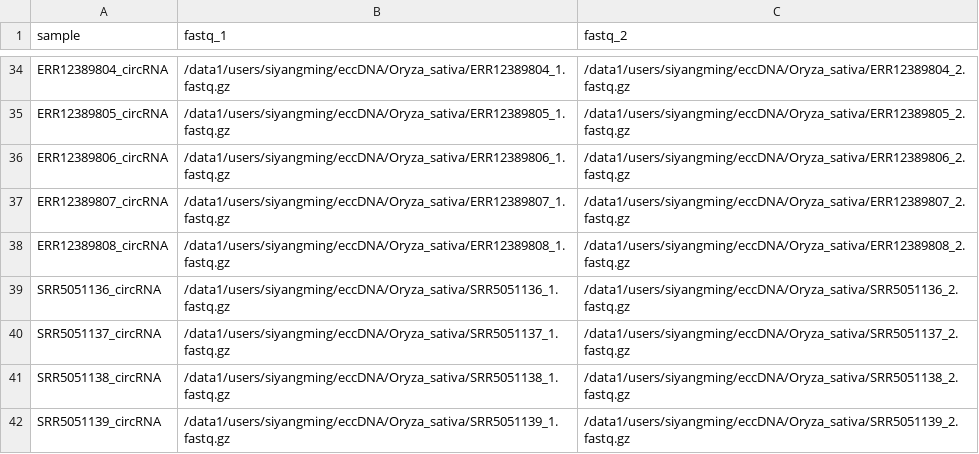
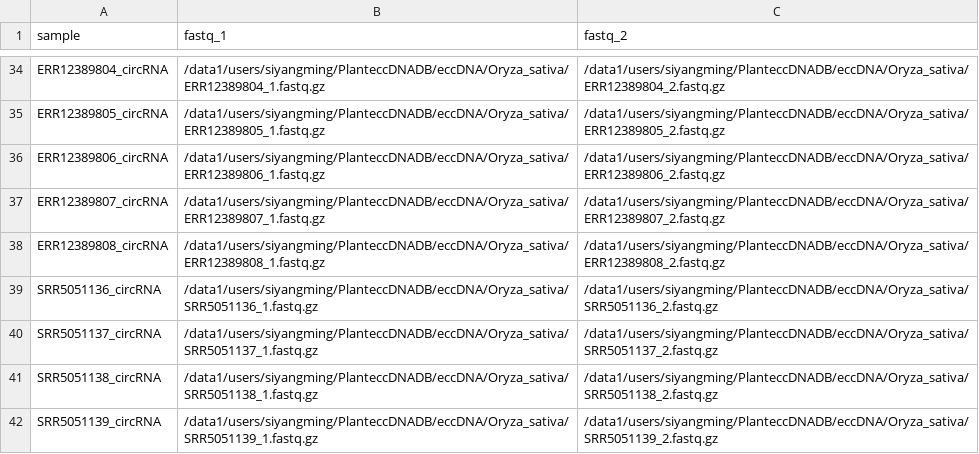
Before and after one commit to SiYangming/circdna.nf, a CSV file: samplesheets/circrna_Oryza_sativa_circRNA.csv, drawn as a sheet; only a part is shown, gaps mark what is left out; the diff covers the shown part only; the diff names each change by its address in the sheet, - before the commit and + after, or states it on an @@ line.

```diff
--- a/samplesheets/circrna_Oryza_sativa_circRNA.csv
+++ b/samplesheets/circrna_Oryza_sativa_circRNA.csv
-B34 (fastq_1): /data1/users/siyangming/eccDNA/Oryza_sativa/ERR12389804_1.fastq.gz
+B34 (fastq_1): /data1/users/siyangming/PlanteccDNADB/eccDNA/Oryza_sativa/ERR12389804_1.fastq.gz
-C34 (fastq_2): /data1/users/siyangming/eccDNA/Oryza_sativa/ERR12389804_2.fastq.gz
+C34 (fastq_2): /data1/users/siyangming/PlanteccDNADB/eccDNA/Oryza_sativa/ERR12389804_2.fastq.gz
-B35 (fastq_1): /data1/users/siyangming/eccDNA/Oryza_sativa/ERR12389805_1.fastq.gz
+B35 (fastq_1): /data1/users/siyangming/PlanteccDNADB/eccDNA/Oryza_sativa/ERR12389805_1.fastq.gz
-C35 (fastq_2): /data1/users/siyangming/eccDNA/Oryza_sativa/ERR12389805_2.fastq.gz
+C35 (fastq_2): /data1/users/siyangming/PlanteccDNADB/eccDNA/Oryza_sativa/ERR12389805_2.fastq.gz
-B36 (fastq_1): /data1/users/siyangming/eccDNA/Oryza_sativa/ERR12389806_1.fastq.gz
+B36 (fastq_1): /data1/users/siyangming/PlanteccDNADB/eccDNA/Oryza_sativa/ERR12389806_1.fastq.gz
-C36 (fastq_2): /data1/users/siyangming/eccDNA/Oryza_sativa/ERR12389806_2.fastq.gz
+C36 (fastq_2): /data1/users/siyangming/PlanteccDNADB/eccDNA/Oryza_sativa/ERR12389806_2.fastq.gz
-B37 (fastq_1): /data1/users/siyangming/eccDNA/Oryza_sativa/ERR12389807_1.fastq.gz
+B37 (fastq_1): /data1/users/siyangming/PlanteccDNADB/eccDNA/Oryza_sativa/ERR12389807_1.fastq.gz
-C37 (fastq_2): /data1/users/siyangming/eccDNA/Oryza_sativa/ERR12389807_2.fastq.gz
+C37 (fastq_2): /data1/users/siyangming/PlanteccDNADB/eccDNA/Oryza_sativa/ERR12389807_2.fastq.gz
-B38 (fastq_1): /data1/users/siyangming/eccDNA/Oryza_sativa/ERR12389808_1.fastq.gz
+B38 (fastq_1): /data1/users/siyangming/PlanteccDNADB/eccDNA/Oryza_sativa/ERR12389808_1.fastq.gz
-C38 (fastq_2): /data1/users/siyangming/eccDNA/Oryza_sativa/ERR12389808_2.fastq.gz
+C38 (fastq_2): /data1/users/siyangming/PlanteccDNADB/eccDNA/Oryza_sativa/ERR12389808_2.fastq.gz
-B39 (fastq_1): /data1/users/siyangming/eccDNA/Oryza_sativa/SRR5051136_1.fastq.gz
+B39 (fastq_1): /data1/users/siyangming/PlanteccDNADB/eccDNA/Oryza_sativa/SRR5051136_1.fastq.gz
-C39 (fastq_2): /data1/users/siyangming/eccDNA/Oryza_sativa/SRR5051136_2.fastq.gz
+C39 (fastq_2): /data1/users/siyangming/PlanteccDNADB/eccDNA/Oryza_sativa/SRR5051136_2.fastq.gz
-B40 (fastq_1): /data1/users/siyangming/eccDNA/Oryza_sativa/SRR5051137_1.fastq.gz
+B40 (fastq_1): /data1/users/siyangming/PlanteccDNADB/eccDNA/Oryza_sativa/SRR5051137_1.fastq.gz
-C40 (fastq_2): /data1/users/siyangming/eccDNA/Oryza_sativa/SRR5051137_2.fastq.gz
+C40 (fastq_2): /data1/users/siyangming/PlanteccDNADB/eccDNA/Oryza_sativa/SRR5051137_2.fastq.gz
-B41 (fastq_1): /data1/users/siyangming/eccDNA/Oryza_sativa/SRR5051138_1.fastq.gz
+B41 (fastq_1): /data1/users/siyangming/PlanteccDNADB/eccDNA/Oryza_sativa/SRR5051138_1.fastq.gz
-C41 (fastq_2): /data1/users/siyangming/eccDNA/Oryza_sativa/SRR5051138_2.fastq.gz
+C41 (fastq_2): /data1/users/siyangming/PlanteccDNADB/eccDNA/Oryza_sativa/SRR5051138_2.fastq.gz
-B42 (fastq_1): /data1/users/siyangming/eccDNA/Oryza_sativa/SRR5051139_1.fastq.gz
+B42 (fastq_1): /data1/users/siyangming/PlanteccDNADB/eccDNA/Oryza_sativa/SRR5051139_1.fastq.gz
-C42 (fastq_2): /data1/users/siyangming/eccDNA/Oryza_sativa/SRR5051139_2.fastq.gz
+C42 (fastq_2): /data1/users/siyangming/PlanteccDNADB/eccDNA/Oryza_sativa/SRR5051139_2.fastq.gz
```
Also changed, not shown: 64 edited cells elsewhere in this file, samplesheets/circdna_Arabidopsis_thaliana_eccDNA.csv, samplesheets/circdna_ngs_clean.csv, 28 other files.
